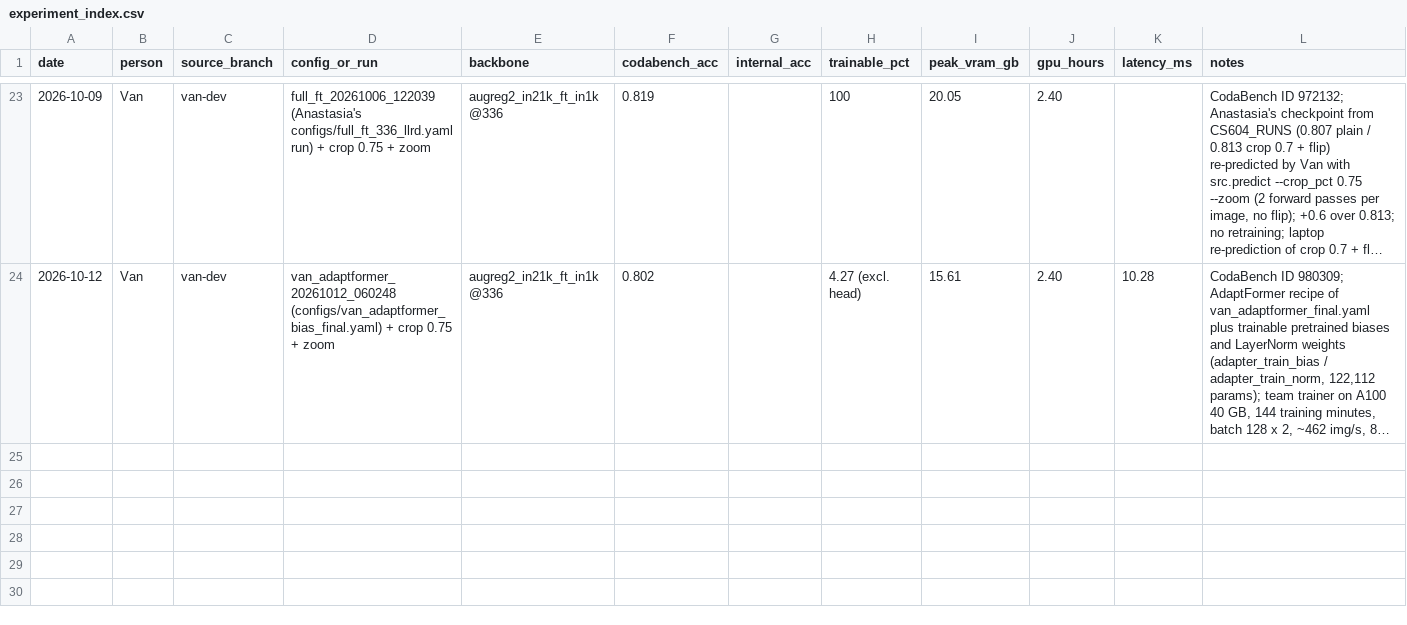
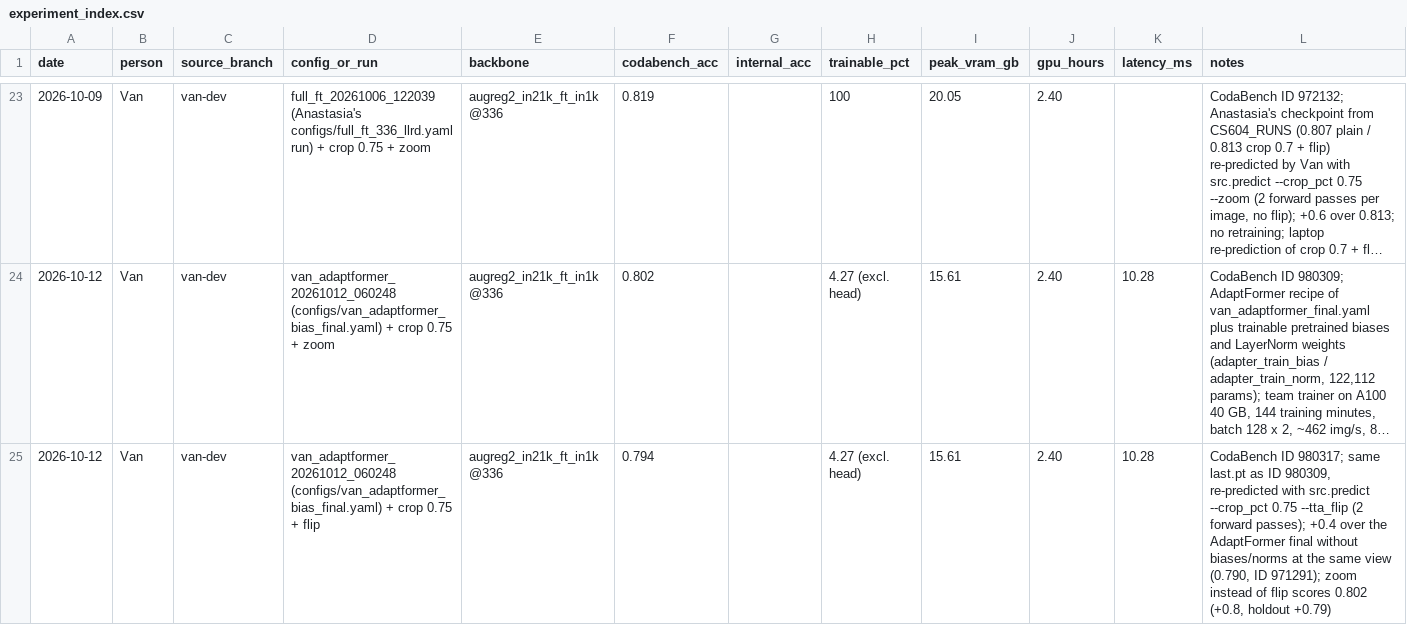
Before and after one commit to keaidewoq/cs604-project, a CSV file: report/experiment_index.csv, drawn as a sheet; only a part is shown, gaps mark what is left out; long unchanged cells end in …; the diff names each change by its address in the sheet, - before the commit and + after, or states it on an @@ line.

```diff
--- a/report/experiment_index.csv
+++ b/report/experiment_index.csv
+row 25: 2026-10-12 | Van | van-dev | van_adaptformer_20261012_060248 (configs/van_adaptformer_bias_final.yaml) + crop 0.75 + flip | augreg2_in21k_ft_in1k @336 | 0.794 |  | 4.27 (excl. head) | 15.61 | 2.40 | 10.28 | CodaBench ID 980317; same last.pt as ID 980309, re-predicted with src.predict --crop_pct 0.75 --tta_flip (2 forward passes); +0.4 over the AdaptFormer final without biases/norms at the same view (0.790, ID 971291); zoom instead of flip scores 0.802 (+0.8, holdout +0.79)
```
Also changed, not shown: 1 other file.
